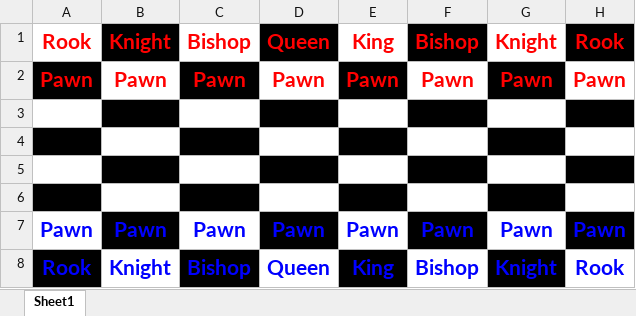
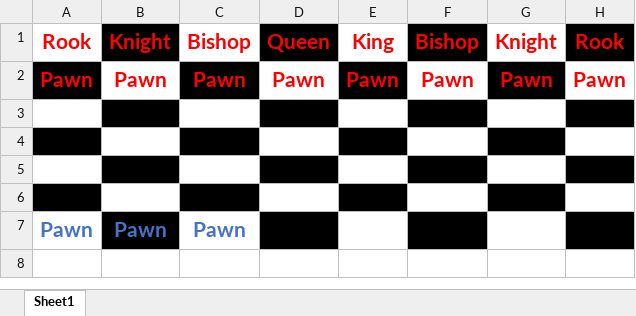
Before and after one commit to kgouldthorpe/ClassSubmissions, an Excel workbook: Classwork/02-VBA-Scripting/1/Activities/06-Stu_ChessBoard/Solved/ChessBoard.xlsm, sheet Sheet1, drawn as a sheet; values as stored, in another font and other column widths than the file's, no borders; the diff names each change by its address in the sheet, - before the commit and + after, or states it on an @@ line.

```diff
--- a/Classwork/02-VBA-Scripting/1/Activities/06-Stu_ChessBoard/Solved/ChessBoard.xlsm (sheet Sheet1)
+++ b/Classwork/02-VBA-Scripting/1/Activities/06-Stu_ChessBoard/Solved/ChessBoard.xlsm (sheet Sheet1)
-A7:C7 text colour: #0000FF
+A7:C7 text colour: #4472C4
-D7: Pawn
+D7: (empty)
-E7: Pawn
+E7: (empty)
-F7: Pawn
+F7: (empty)
-G7: Pawn
+G7: (empty)
-H7: Pawn
+H7: (empty)
-row 8: Rook | Knight | Bishop | Queen | King | Bishop | Knight | Rook
```
Also changed, not shown: Classwork/01-Excel/3/Activities/11-Stu_NBAStats/Solved/NBA_regression.xlsx, 3 other files.
